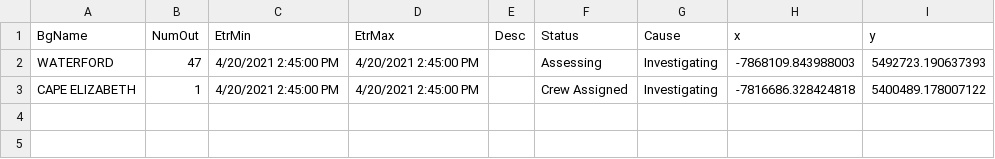
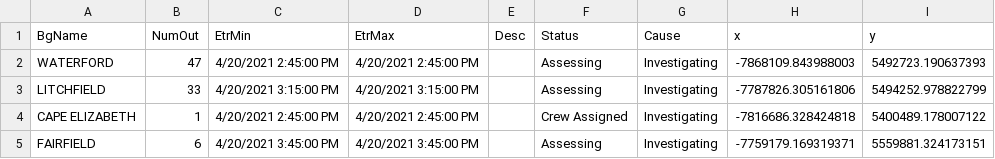
Before and after one commit to abkfenris/cmp-outages, a CSV file: cmp_outages.csv, drawn as a sheet; the diff names each change by its address in the sheet, - before the commit and + after, or states it on an @@ line.

```diff
--- a/cmp_outages.csv
+++ b/cmp_outages.csv
+row 3: LITCHFIELD | 33 | 4/20/2021 3:15:00 PM | 4/20/2021 3:15:00 PM |  | Assessing | Investigating | -7787826.305161806 | 5494252.978822799
+row 5: FAIRFIELD | 6 | 4/20/2021 3:45:00 PM | 4/20/2021 3:45:00 PM |  | Assessing | Investigating | -7759179.169319371 | 5559881.324173151
```
